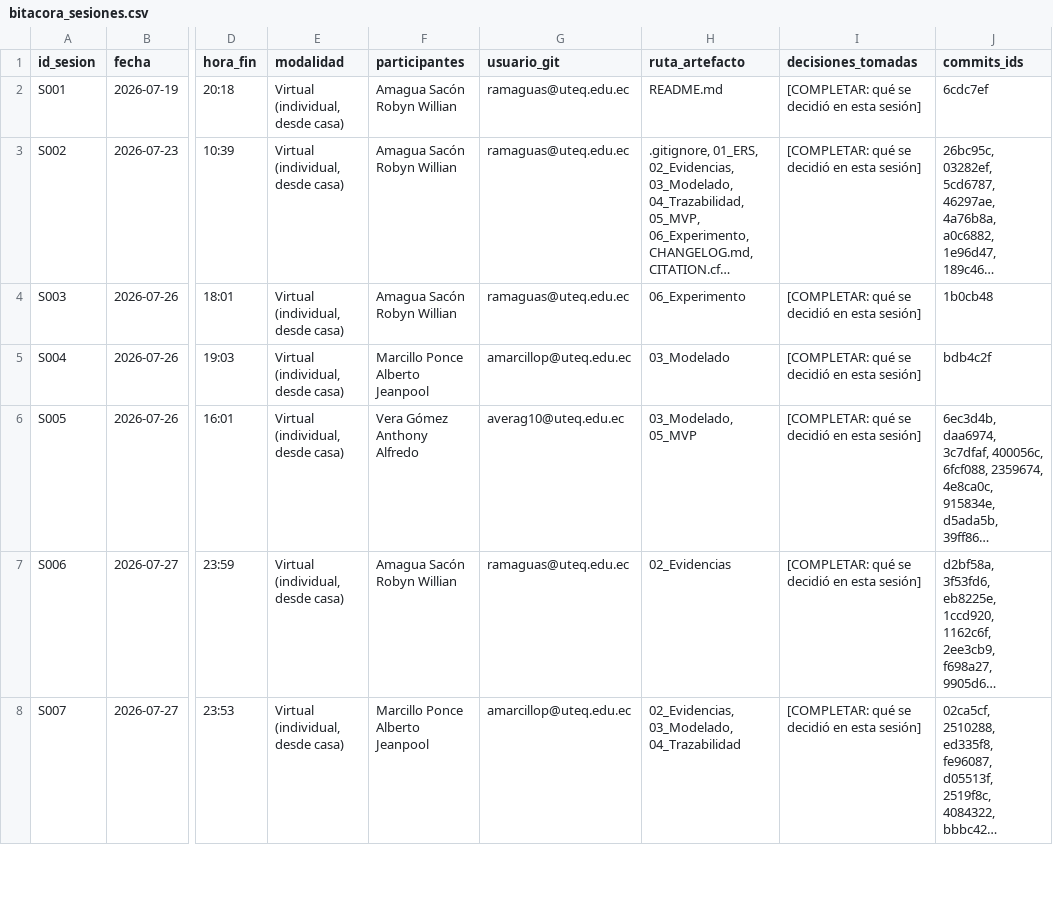
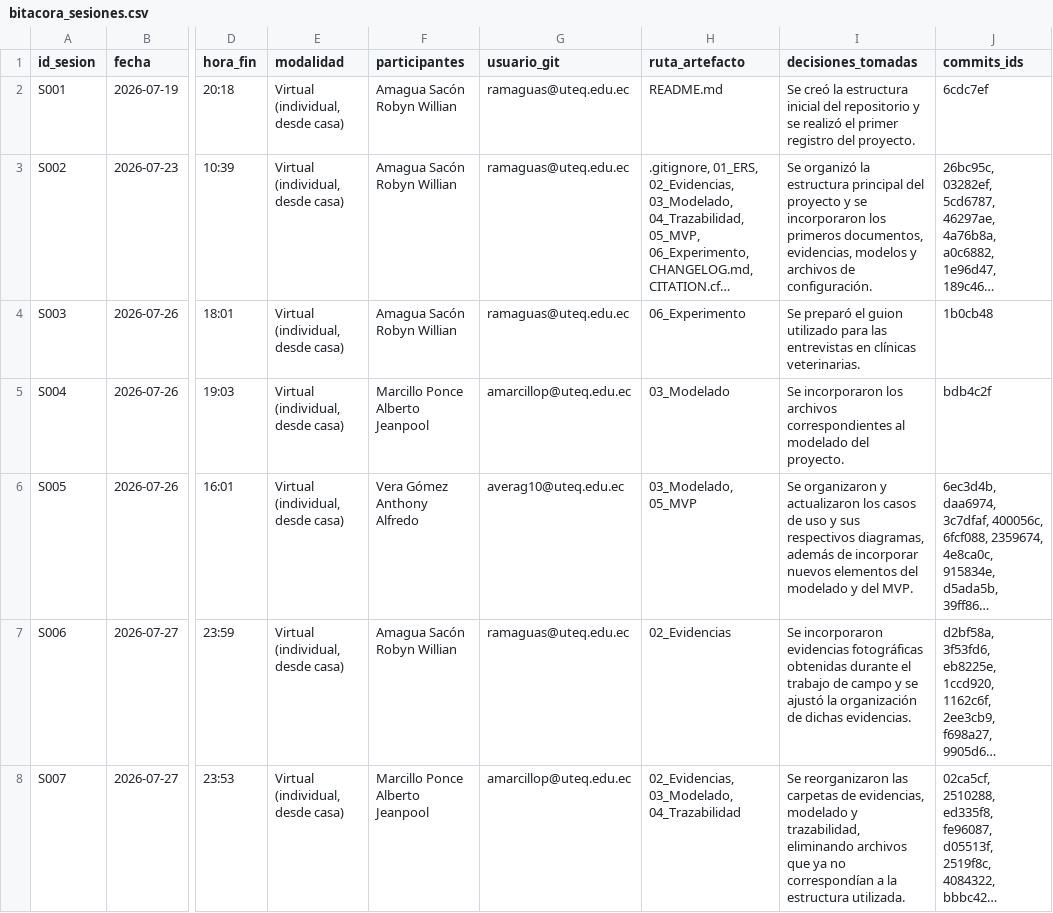
Before and after one commit to ramaguas-ship-it/SGCV-IA, a CSV file: 10_Autoria/bitacora_sesiones.csv, drawn as a sheet; only a part is shown, gaps mark what is left out; long unchanged cells end in …; the diff covers the shown part only; the diff names each change by its address in the sheet, - before the commit and + after, or states it on an @@ line.

Commit message:
Update bitacora_sesiones.csv

```diff
--- a/10_Autoria/bitacora_sesiones.csv
+++ b/10_Autoria/bitacora_sesiones.csv
-I2 (decisiones_tomadas): [COMPLETAR: qué se decidió en esta sesión]
+I2 (decisiones_tomadas): Se creó la estructura inicial del repositorio y se realizó el primer registro del proyecto.
-I3 (decisiones_tomadas): [COMPLETAR: qué se decidió en esta sesión]
+I3 (decisiones_tomadas): Se organizó la estructura principal del proyecto y se incorporaron los primeros documentos, evidencias, modelos y archivos de configuración.
-I4 (decisiones_tomadas): [COMPLETAR: qué se decidió en esta sesión]
+I4 (decisiones_tomadas): Se preparó el guion utilizado para las entrevistas en clínicas veterinarias.
-I5 (decisiones_tomadas): [COMPLETAR: qué se decidió en esta sesión]
+I5 (decisiones_tomadas): Se incorporaron los archivos correspondientes al modelado del proyecto.
-I6 (decisiones_tomadas): [COMPLETAR: qué se decidió en esta sesión]
+I6 (decisiones_tomadas): Se organizaron y actualizaron los casos de uso y sus respectivos diagramas, además de incorporar nuevos elementos del modelado y del MVP.
-I7 (decisiones_tomadas): [COMPLETAR: qué se decidió en esta sesión]
+I7 (decisiones_tomadas): Se incorporaron evidencias fotográficas obtenidas durante el trabajo de campo y se ajustó la organización de dichas evidencias.
-I8 (decisiones_tomadas): [COMPLETAR: qué se decidió en esta sesión]
+I8 (decisiones_tomadas): Se reorganizaron las carpetas de evidencias, modelado y trazabilidad, eliminando archivos que ya no correspondían a la estructura utilizada.
```
Also changed, not shown: 1 added row and 61 edited cells elsewhere in this file.
